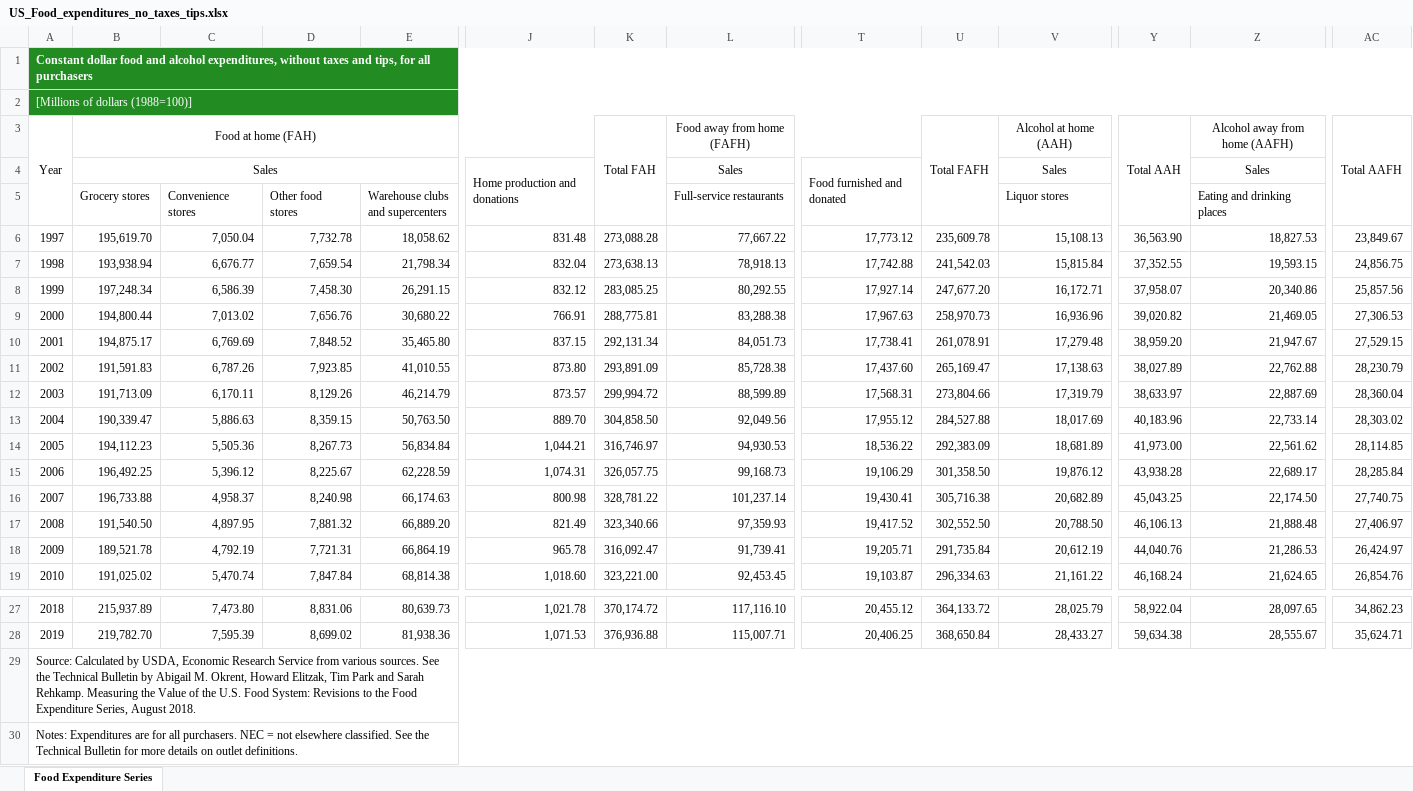
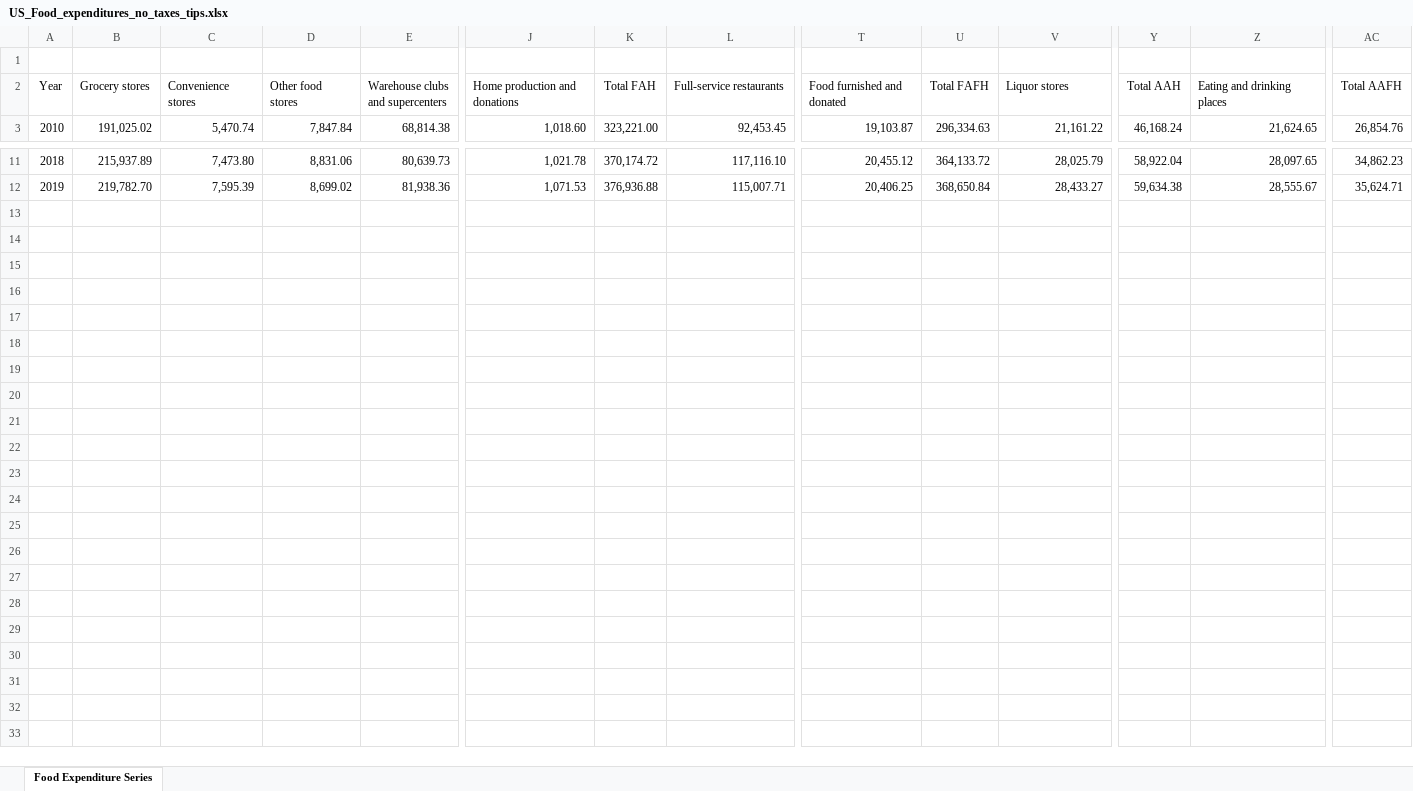
Before and after one commit to jamescook0120/Project_CityFoodDesserts, an Excel workbook: DataSets/US_Food_expenditures_no_taxes_tips.xlsx, sheet Food Expenditure Series, drawn as a sheet; only a part is shown, gaps mark what is left out; values as stored, in another font and other column widths than the file's, no borders; removed rows and columns are numbered as before the commit, all else as after; rows hold the shown columns only; the diff covers the shown part only; the diff names each change by its address in the sheet, - before the commit and + after, or states it on an @@ line.

Commit message:
adding USDA data and graphs from Darian

```diff
--- a/DataSets/US_Food_expenditures_no_taxes_tips.xlsx (sheet Food Expenditure Series)
+++ b/DataSets/US_Food_expenditures_no_taxes_tips.xlsx (sheet Food Expenditure Series)
@@ column A (Year) renumbered between rows 1 and 2 @@
-A1:AC1 fill: #228B22
+A1:AC1 fill: none
-A1:AC1 merged
-row 2: [Millions of dollars (1988=100)]
-row 3: Year | Food at home (FAH) |  |  |  |  | Total FAH | Food away from home (FAFH) |  | Total FAFH | Alcohol at home (AAH) | Total AAH | Alcohol away from home (AAFH) | Total AAFH
-row 4:  | Sales |  |  |  | Home production and donations |  | Sales | Food furnished and donated |  | Sales |  | Sales
-J2: (empty)
+J2: Home production and donations
-K2: (empty)
+K2: Total FAH
-T2: (empty)
+T2: Food furnished and donated
-U2: (empty)
+U2: Total FAFH
-Y2: (empty)
+Y2: Total AAH
-AC2: (empty)
+AC2: Total AAFH
-row 6: 1997 | 195,619.70 | 7,050.04 | 7,732.78 | 18,058.62 | 831.48 | 273,088.28 | 77,667.22 | 17,773.12 | 235,609.78 | 15,108.13 | 36,563.90 | 18,827.53 | 23,849.67
-row 7: 1998 | 193,938.94 | 6,676.77 | 7,659.54 | 21,798.34 | 832.04 | 273,638.13 | 78,918.13 | 17,742.88 | 241,542.03 | 15,815.84 | 37,352.55 | 19,593.15 | 24,856.75
-row 8: 1999 | 197,248.34 | 6,586.39 | 7,458.30 | 26,291.15 | 832.12 | 283,085.25 | 80,292.55 | 17,927.14 | 247,677.20 | 16,172.71 | 37,958.07 | 20,340.86 | 25,857.56
-row 9: 2000 | 194,800.44 | 7,013.02 | 7,656.76 | 30,680.22 | 766.91 | 288,775.81 | 83,288.38 | 17,967.63 | 258,970.73 | 16,936.96 | 39,020.82 | 21,469.05 | 27,306.53
-row 10: 2001 | 194,875.17 | 6,769.69 | 7,848.52 | 35,465.80 | 837.15 | 292,131.34 | 84,051.73 | 17,738.41 | 261,078.91 | 17,279.48 | 38,959.20 | 21,947.67 | 27,529.15
-row 11: 2002 | 191,591.83 | 6,787.26 | 7,923.85 | 41,010.55 | 873.80 | 293,891.09 | 85,728.38 | 17,437.60 | 265,169.47 | 17,138.63 | 38,027.89 | 22,762.88 | 28,230.79
-row 12: 2003 | 191,713.09 | 6,170.11 | 8,129.26 | 46,214.79 | 873.57 | 299,994.72 | 88,599.89 | 17,568.31 | 273,804.66 | 17,319.79 | 38,633.97 | 22,887.69 | 28,360.04
-row 13: 2004 | 190,339.47 | 5,886.63 | 8,359.15 | 50,763.50 | 889.70 | 304,858.50 | 92,049.56 | 17,955.12 | 284,527.88 | 18,017.69 | 40,183.96 | 22,733.14 | 28,303.02
-row 14: 2005 | 194,112.23 | 5,505.36 | 8,267.73 | 56,834.84 | 1,044.21 | 316,746.97 | 94,930.53 | 18,536.22 | 292,383.09 | 18,681.89 | 41,973.00 | 22,561.62 | 28,114.85
-row 15: 2006 | 196,492.25 | 5,396.12 | 8,225.67 | 62,228.59 | 1,074.31 | 326,057.75 | 99,168.73 | 19,106.29 | 301,358.50 | 19,876.12 | 43,938.28 | 22,689.17 | 28,285.84
-row 16: 2007 | 196,733.88 | 4,958.37 | 8,240.98 | 66,174.63 | 800.98 | 328,781.22 | 101,237.14 | 19,430.41 | 305,716.38 | 20,682.89 | 45,043.25 | 22,174.50 | 27,740.75
-row 17: 2008 | 191,540.50 | 4,897.95 | 7,881.32 | 66,889.20 | 821.49 | 323,340.66 | 97,359.93 | 19,417.52 | 302,552.50 | 20,788.50 | 46,106.13 | 21,888.48 | 27,406.97
-row 18: 2009 | 189,521.78 | 4,792.19 | 7,721.31 | 66,864.19 | 965.78 | 316,092.47 | 91,739.41 | 19,205.71 | 291,735.84 | 20,612.19 | 44,040.76 | 21,286.53 | 26,424.97
-row 29: Source: Calculated by USDA, Economic Research Service from various sources. See the Technical Bulletin by Abigail M. Okrent, Howard Elitzak, Tim Park and Sarah Rehkamp. Measuring the Value of the U.S. Food System: Revisions to the Food Expenditure Series, August 2018.
-row 30: Notes: Expenditures are for all purchasers. NEC = not elsewhere classified. See the Technical Bulletin for more details on outlet definitions.
```
Also changed, not shown: cell formats elsewhere in this sheet, 2 other files.
